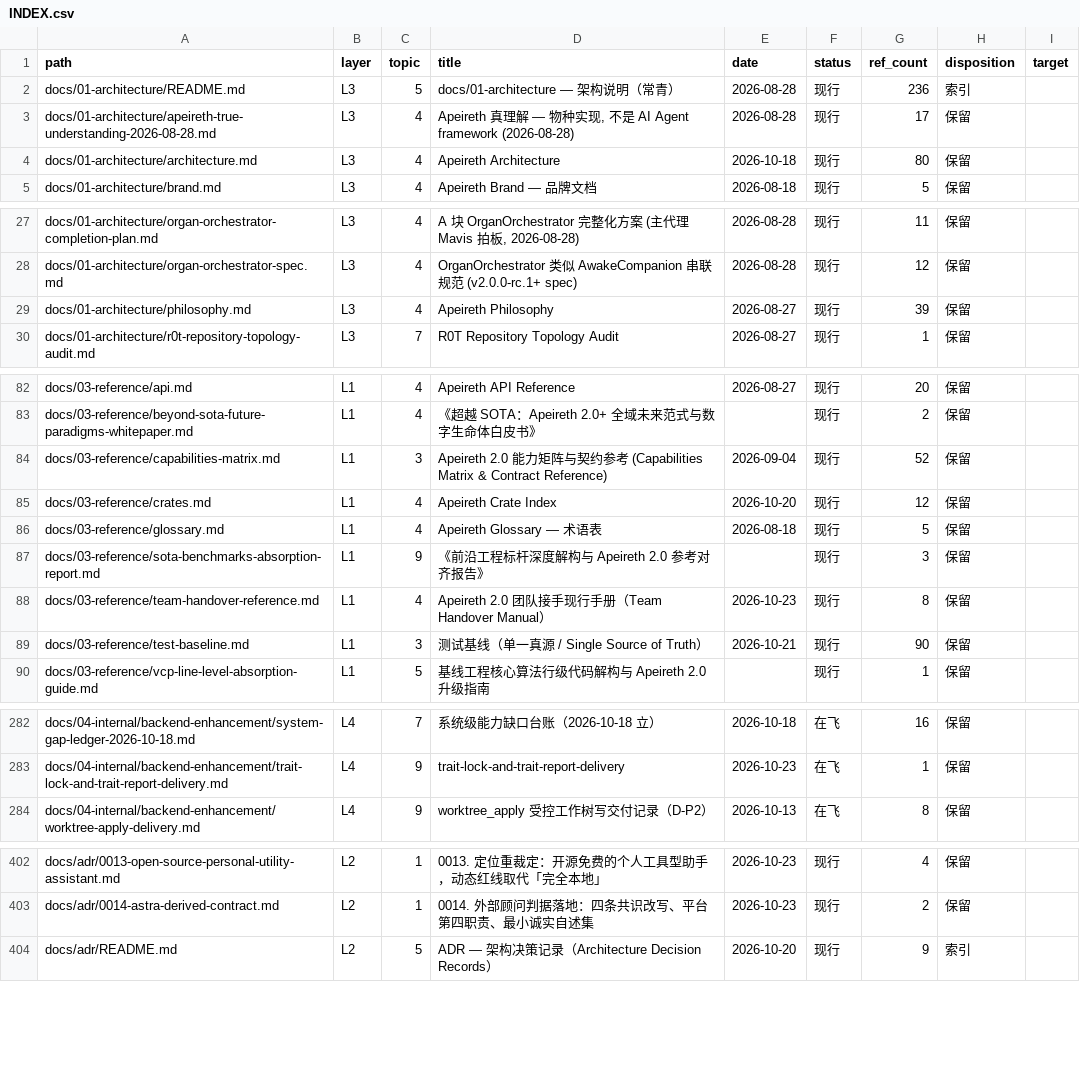
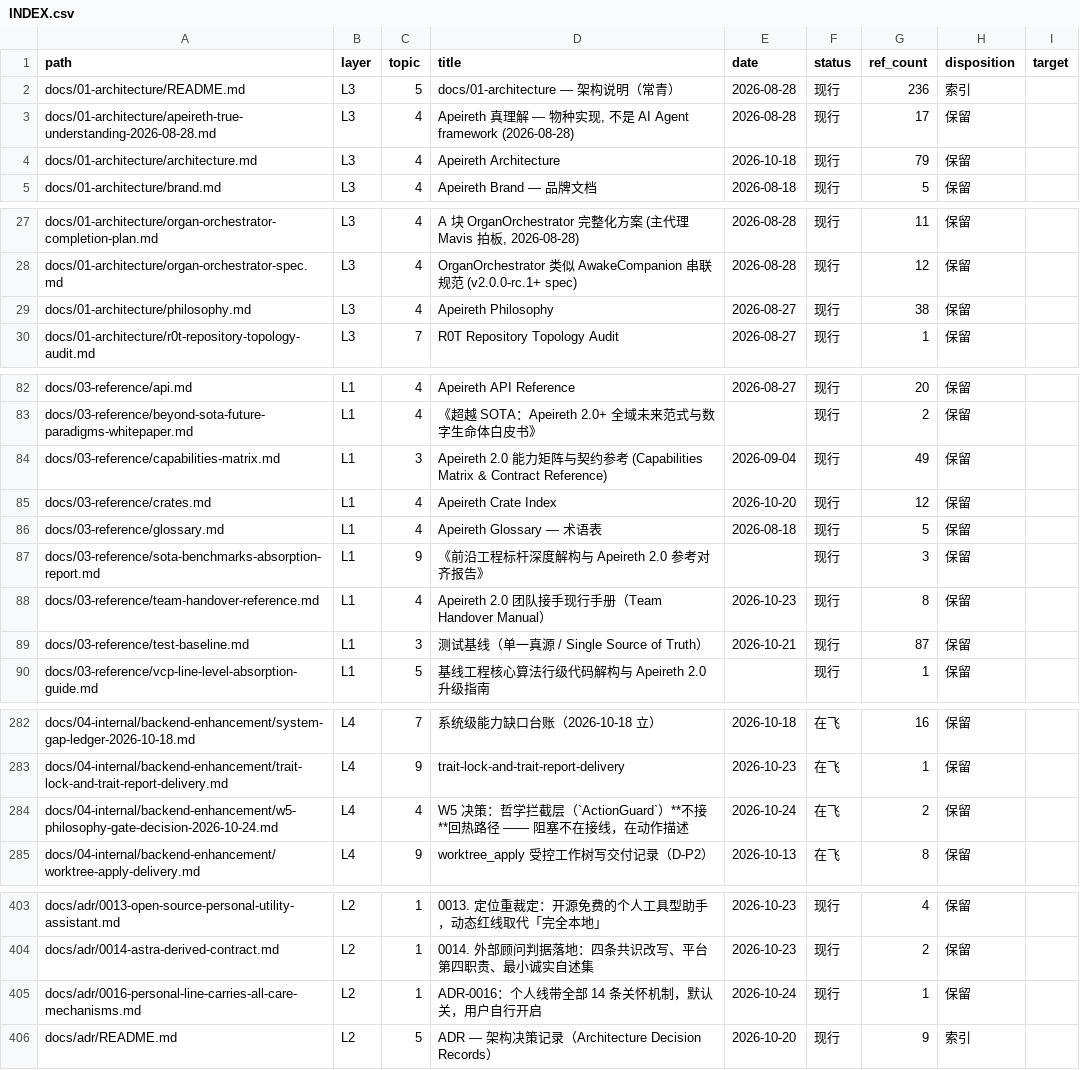
Before and after one commit to Apeireth/Apeireth, a CSV file: docs/INDEX.csv, drawn as a sheet; only a part is shown, gaps mark what is left out; the diff covers the shown part only.

Commit message:
docs(index): 补两篇新文档的索引条目（docs_index --check 绿）

```diff
--- a/docs/INDEX.csv
+++ b/docs/INDEX.csv
@@ -3,3 +3,3 @@ docs/01-architecture/README.md,L3,5,docs/01-architecture — 架构说明（常
 docs/01-architecture/apeireth-true-understanding-2026-08-28.md,L3,4,"Apeireth 真理解 — 物种实现, 不是 AI Agent framework (2026-08-28)",2026-08-28,现行,17,保留,
-docs/01-architecture/architecture.md,L3,4,Apeireth Architecture,2026-10-18,现行,80,保留,
+docs/01-architecture/architecture.md,L3,4,Apeireth Architecture,2026-10-18,现行,79,保留,
 docs/01-architecture/brand.md,L3,4,Apeireth Brand — 品牌文档,2026-08-18,现行,5,保留,
@@ -28,3 +28,3 @@ docs/01-architecture/organ-orchestrator-completion-plan.md,L3,4,"A 块 OrganOrch
 docs/01-architecture/organ-orchestrator-spec.md,L3,4,OrganOrchestrator 类似 AwakeCompanion 串联规范 (v2.0.0-rc.1+ spec),2026-08-28,现行,12,保留,
-docs/01-architecture/philosophy.md,L3,4,Apeireth Philosophy,2026-08-27,现行,39,保留,
+docs/01-architecture/philosophy.md,L3,4,Apeireth Philosophy,2026-08-27,现行,38,保留,
 docs/01-architecture/r0t-repository-topology-audit.md,L3,7,R0T Repository Topology Audit,2026-08-27,现行,1,保留,
@@ -83,3 +83,3 @@ docs/03-reference/api.md,L1,4,Apeireth API Reference,2026-08-27,现行,20,保留
 docs/03-reference/beyond-sota-future-paradigms-whitepaper.md,L1,4,《超越 SOTA：Apeireth 2.0+ 全域未来范式与数字生命体白皮书》,,现行,2,保留,
-docs/03-reference/capabilities-matrix.md,L1,3,Apeireth 2.0 能力矩阵与契约参考 (Capabilities Matrix & Contract Reference),2026-09-04,现行,52,保留,
+docs/03-reference/capabilities-matrix.md,L1,3,Apeireth 2.0 能力矩阵与契约参考 (Capabilities Matrix & Contract Reference),2026-09-04,现行,49,保留,
 docs/03-reference/crates.md,L1,4,Apeireth Crate Index,2026-10-20,现行,12,保留,
@@ -88,3 +88,3 @@ docs/03-reference/sota-benchmarks-absorption-report.md,L1,9,《前沿工程标
 docs/03-reference/team-handover-reference.md,L1,4,Apeireth 2.0 团队接手现行手册（Team Handover Manual）,2026-10-23,现行,8,保留,
-docs/03-reference/test-baseline.md,L1,3,测试基线（单一真源 / Single Source of Truth）,2026-10-21,现行,90,保留,
+docs/03-reference/test-baseline.md,L1,3,测试基线（单一真源 / Single Source of Truth）,2026-10-21,现行,87,保留,
 docs/03-reference/vcp-line-level-absorption-guide.md,L1,5,基线工程核心算法行级代码解构与 Apeireth 2.0 升级指南,,现行,1,保留,
@@ -283,2 +283,3 @@ docs/04-internal/backend-enhancement/system-gap-ledger-2026-10-18.md,L4,7,系统
 docs/04-internal/backend-enhancement/trait-lock-and-trait-report-delivery.md,L4,9,trait-lock-and-trait-report-delivery,2026-10-23,在飞,1,保留,
+docs/04-internal/backend-enhancement/w5-philosophy-gate-decision-2026-10-24.md,L4,4,W5 决策：哲学拦截层（`ActionGuard`）**不接**回热路径 —— 阻塞不在接线，在动作描述,2026-10-24,在飞,2,保留,
 docs/04-internal/backend-enhancement/worktree-apply-delivery.md,L4,9,worktree_apply 受控工作树写交付记录（D-P2）,2026-10-13,在飞,8,保留,
@@ -403,2 +404,3 @@ docs/adr/0013-open-source-personal-utility-assistant.md,L2,1,0013. 定位重裁
 docs/adr/0014-astra-derived-contract.md,L2,1,0014. 外部顾问判据落地：四条共识改写、平台第四职责、最小诚实自述集,2026-10-23,现行,2,保留,
+docs/adr/0016-personal-line-carries-all-care-mechanisms.md,L2,1,ADR-0016：个人线带全部 14 条关怀机制，默认关，用户自行开启,2026-10-24,现行,1,保留,
 docs/adr/README.md,L2,5,ADR — 架构决策记录（Architecture Decision Records）,2026-10-20,现行,9,索引,
```
Also changed, not shown: 1 edited cell elsewhere in this file.
